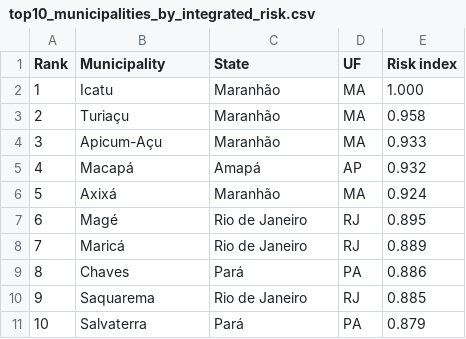
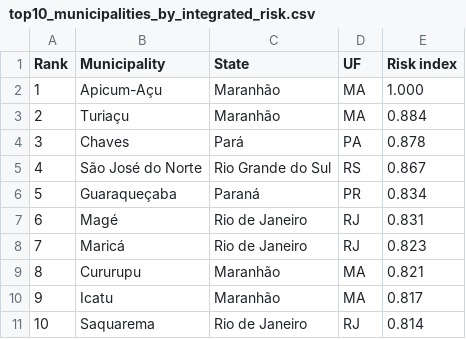
Before and after one commit to daniloceano/osr11, a CSV file: outputs/article_figures/tables/top10_municipalities_by_integrated_risk.csv, drawn as a sheet.

```diff
--- a/outputs/article_figures/tables/top10_municipalities_by_integrated_risk.csv
+++ b/outputs/article_figures/tables/top10_municipalities_by_integrated_risk.csv
@@ -1,11 +1,11 @@
 Rank,Municipality,State,UF,Risk index
-1,Icatu,Maranhão,MA,1.000
-2,Turiaçu,Maranhão,MA,0.958
-3,Apicum-Açu,Maranhão,MA,0.933
-4,Macapá,Amapá,AP,0.932
-5,Axixá,Maranhão,MA,0.924
-6,Magé,Rio de Janeiro,RJ,0.895
-7,Maricá,Rio de Janeiro,RJ,0.889
-8,Chaves,Pará,PA,0.886
-9,Saquarema,Rio de Janeiro,RJ,0.885
-10,Salvaterra,Pará,PA,0.879
+1,Apicum-Açu,Maranhão,MA,1.000
+2,Turiaçu,Maranhão,MA,0.884
+3,Chaves,Pará,PA,0.878
+4,São José do Norte,Rio Grande do Sul,RS,0.867
+5,Guaraqueçaba,Paraná,PR,0.834
+6,Magé,Rio de Janeiro,RJ,0.831
+7,Maricá,Rio de Janeiro,RJ,0.823
+8,Cururupu,Maranhão,MA,0.821
+9,Icatu,Maranhão,MA,0.817
+10,Saquarema,Rio de Janeiro,RJ,0.814
```
Also changed, not shown: outputs/article_figures/tables/top10_municipalities_by_hazard.csv, 36 other files.
